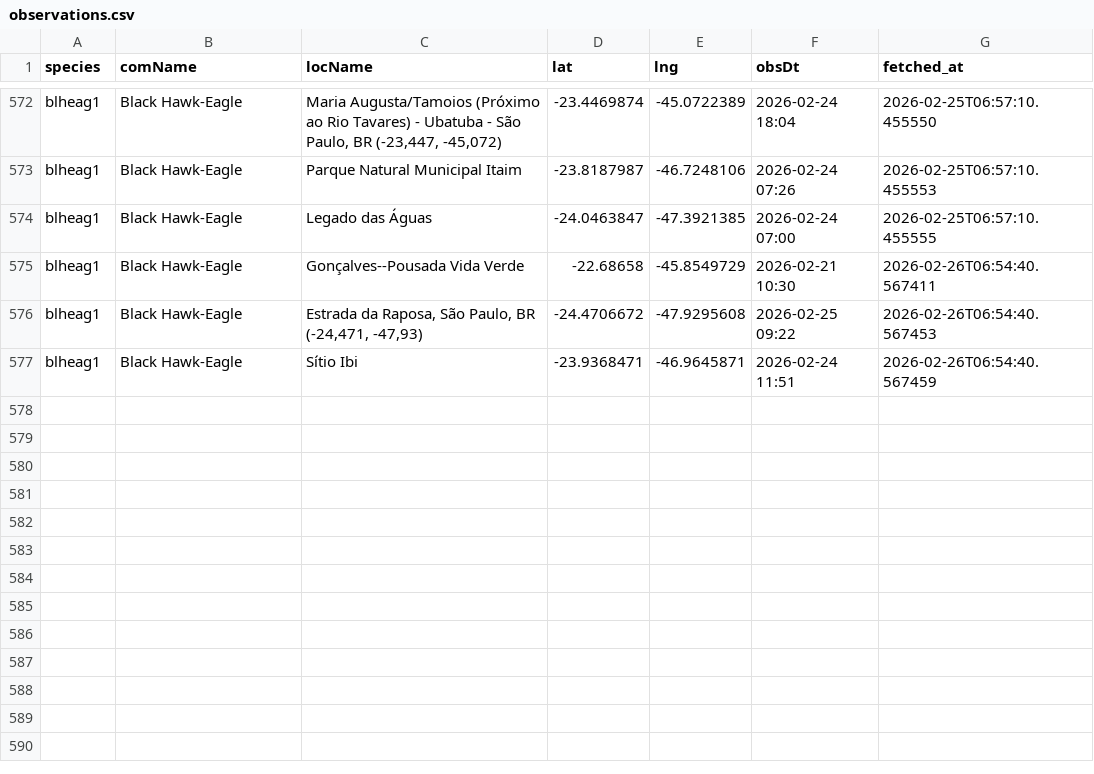
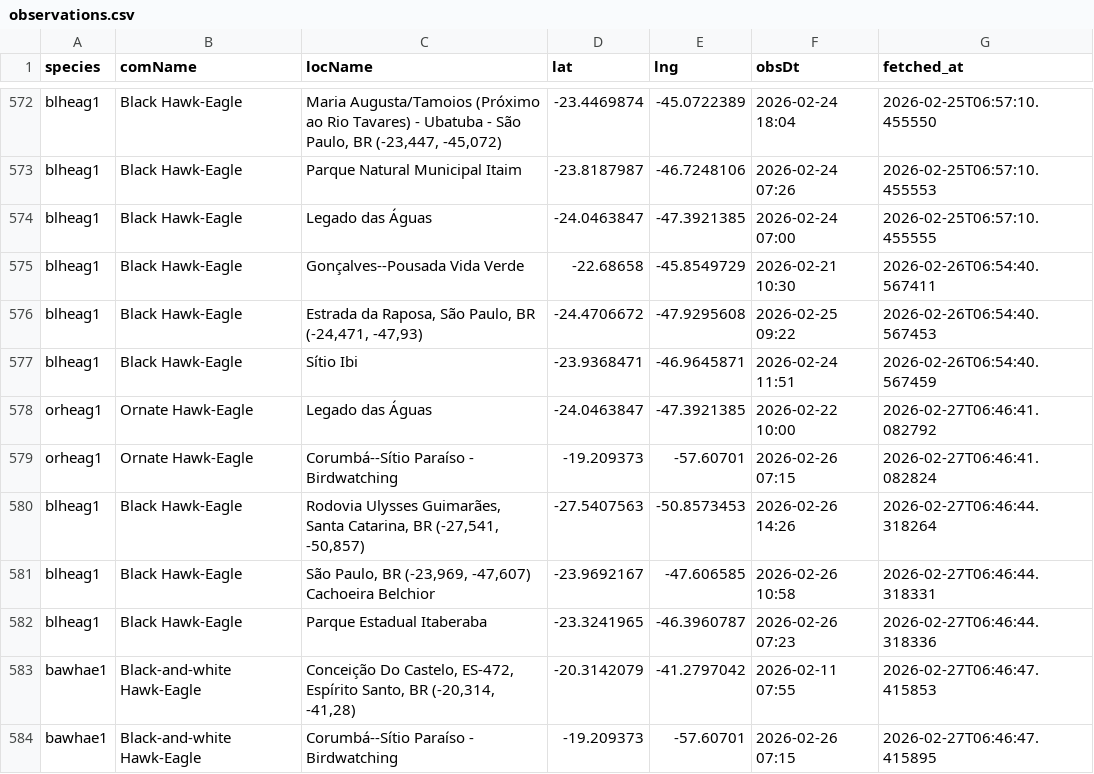
Before and after one commit to LucasEmerickTorrezani/ebird-aguias-de-penacho-dashboard, a CSV file: data/observations.csv, drawn as a sheet; only a part is shown, gaps mark what is left out.

```diff
--- a/data/observations.csv
+++ b/data/observations.csv
@@ -577 +577,8 @@ blheag1,Black Hawk-Eagle,"Estrada da Raposa, São Paulo, BR (-24,471, -47,93)",-
 blheag1,Black Hawk-Eagle,Sítio Ibi,-23.9368471,-46.9645871,2026-02-24 11:51,2026-02-26T06:54:40.567459
+orheag1,Ornate Hawk-Eagle,Legado das Águas,-24.0463847,-47.3921385,2026-02-22 10:00,2026-02-27T06:46:41.082792
+orheag1,Ornate Hawk-Eagle,Corumbá--Sítio Paraíso - Birdwatching,-19.209373,-57.60701,2026-02-26 07:15,2026-02-27T06:46:41.082824
+blheag1,Black Hawk-Eagle,"Rodovia Ulysses Guimarães, Santa Catarina, BR (-27,541, -50,857)",-27.5407563,-50.8573453,2026-02-26 14:26,2026-02-27T06:46:44.318264
+blheag1,Black Hawk-Eagle,"São Paulo, BR (-23,969, -47,607) Cachoeira Belchior",-23.9692167,-47.606585,2026-02-26 10:58,2026-02-27T06:46:44.318331
+blheag1,Black Hawk-Eagle,Parque Estadual Itaberaba,-23.3241965,-46.3960787,2026-02-26 07:23,2026-02-27T06:46:44.318336
+bawhae1,Black-and-white Hawk-Eagle,"Conceição Do Castelo, ES-472, Espírito Santo, BR (-20,314, -41,28)",-20.3142079,-41.2797042,2026-02-11 07:55,2026-02-27T06:46:47.415853
+bawhae1,Black-and-white Hawk-Eagle,Corumbá--Sítio Paraíso - Birdwatching,-19.209373,-57.60701,2026-02-26 07:15,2026-02-27T06:46:47.415895
```
